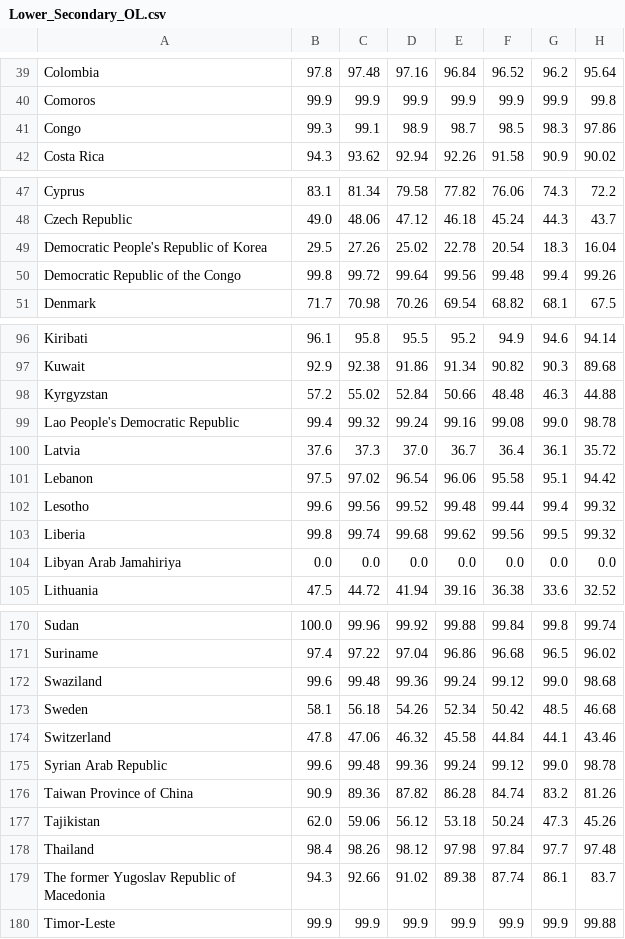
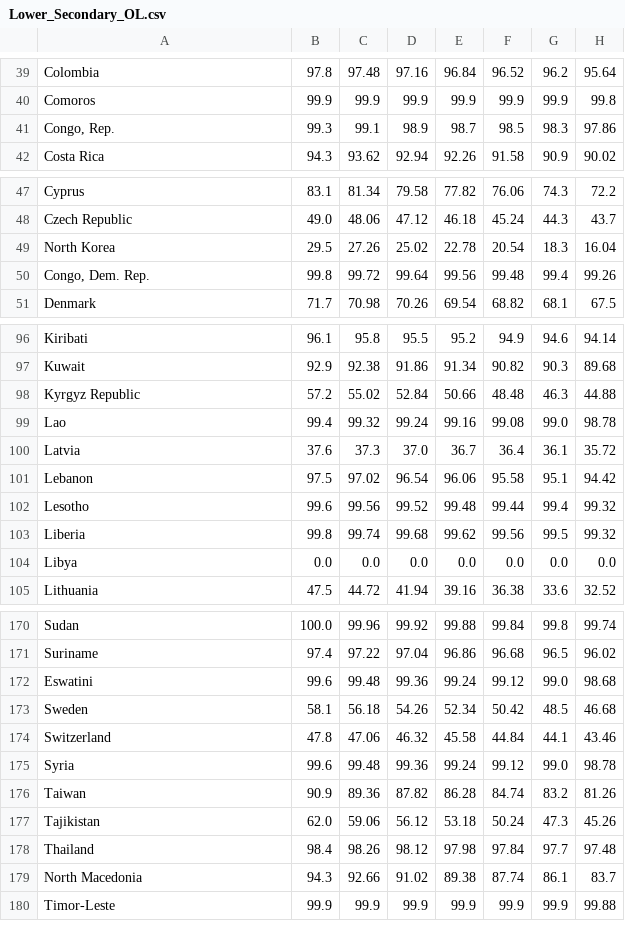
Before and after one commit to jaya-shankar/Human-Development-Prediction, a CSV file: datasets/Lower_Secondary_OL.csv, drawn as a sheet; only a part is shown, gaps mark what is left out; the diff covers the shown part only; the diff names each change by its address in the sheet, - before the commit and + after, or states it on an @@ line.

```diff
--- a/datasets/Lower_Secondary_OL.csv
+++ b/datasets/Lower_Secondary_OL.csv
-A41: Congo
+A41: Congo, Rep.
-A49: Democratic People's Republic of Korea
+A49: North Korea
-A50: Democratic Republic of the Congo
+A50: Congo, Dem. Rep.
-A98: Kyrgyzstan
+A98: Kyrgyz Republic
-A99: Lao People's Democratic Republic
+A99: Lao
-A104: Libyan Arab Jamahiriya
+A104: Libya
-A172: Swaziland
+A172: Eswatini
-A175: Syrian Arab Republic
+A175: Syria
-A176: Taiwan Province of China
+A176: Taiwan
-A179: The former Yugoslav Republic of Macedonia
+A179: North Macedonia
```
Also changed, not shown: 17 edited cells elsewhere in this file, datasets/Primary_OL.csv, datasets/converted_pop.csv, 1 other file.
